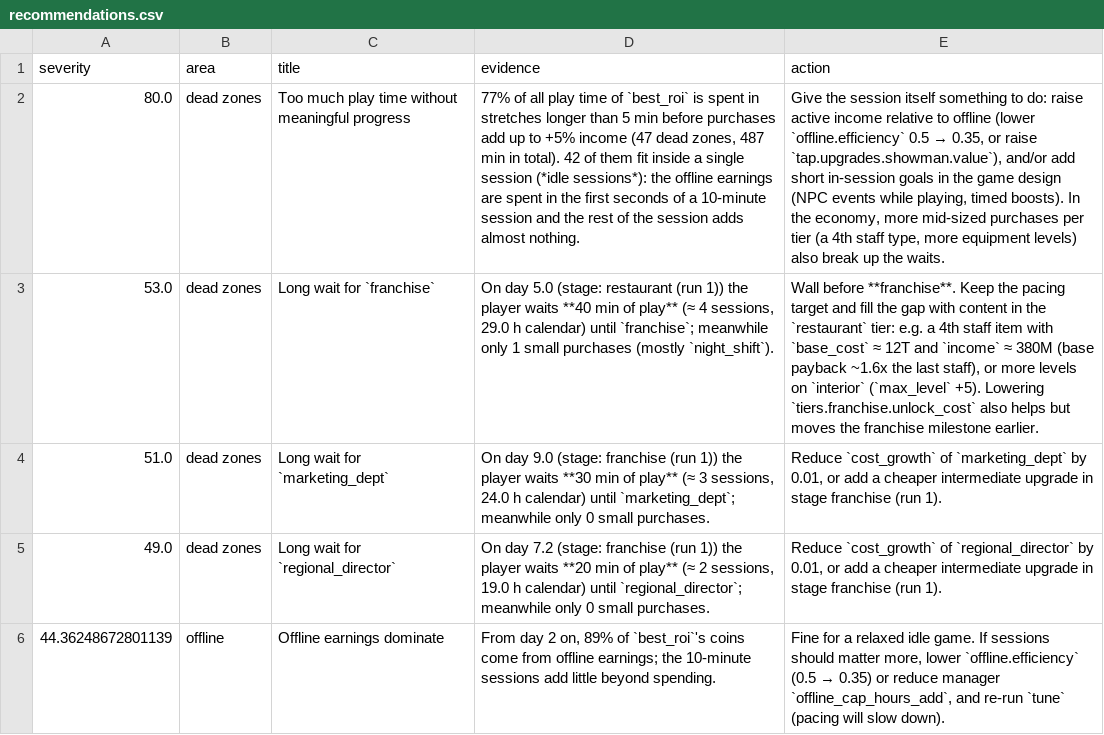
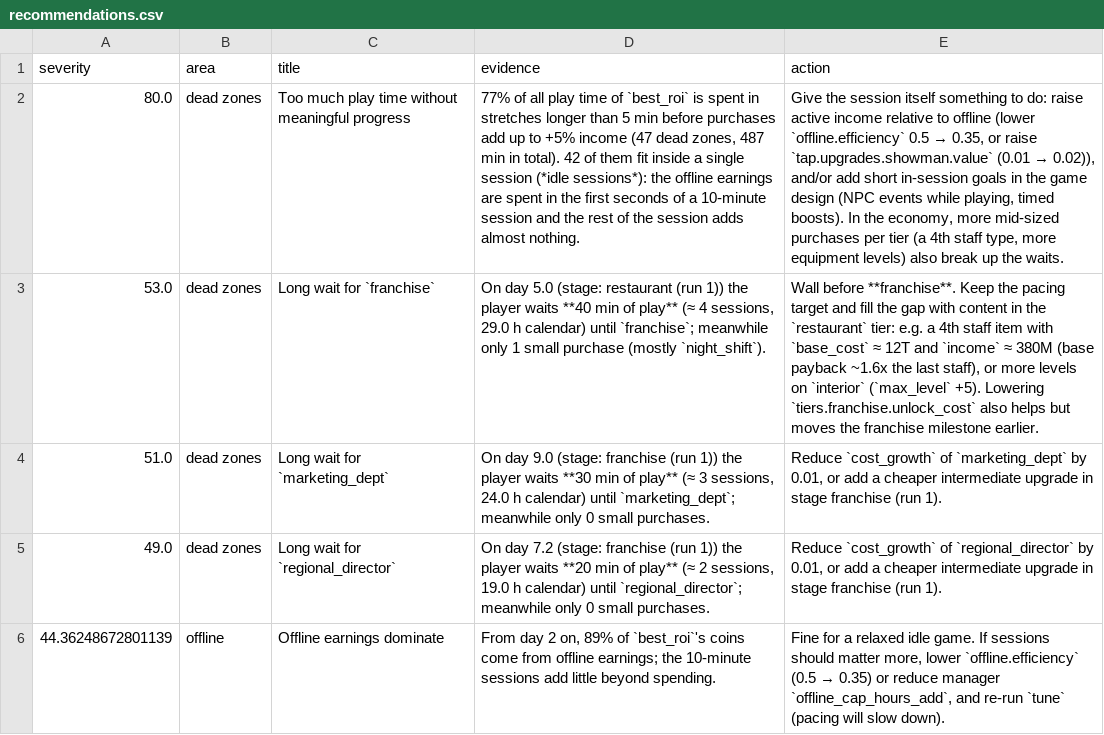
Before and after one commit to maksympostoiuk/doner-balance, a CSV file: reports/recommendations.csv, drawn as a sheet; only a part is shown; the diff names each change by its address in the sheet, - before the commit and + after, or states it on an @@ line.

```diff
--- a/reports/recommendations.csv
+++ b/reports/recommendations.csv
@@ E2 (action): …or raise `tap.upgrades.showman.value`), and/or add… → …or raise `tap.upgrades.showman.value` (0.01 → 0.02)), and/or add… @@
-D3 (evidence): …1 small purchases (mostly `night_shift`).
+D3 (evidence): …1 small purchase (mostly `night_shift`).
```
Also changed, not shown: reports/event_impact.csv, reports/event_impact_runs.csv, 36 other files.
